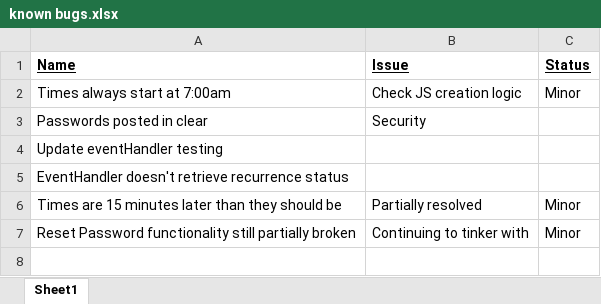
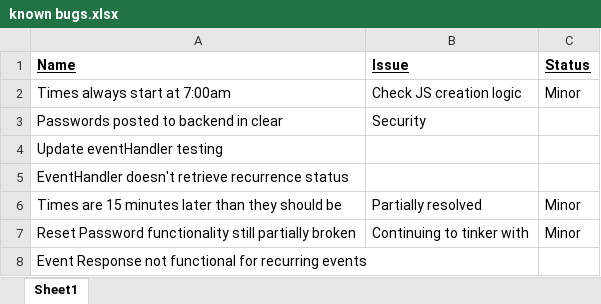
Before and after one commit to eecs393-whenisbest/whenisbest, an Excel workbook: known bugs.xlsx, sheet Sheet1, drawn as a sheet; values as stored, in another font and other column widths than the file's, no borders; charts and pictures not drawn; the diff names each change by its address in the sheet, - before the commit and + after, or states it on an @@ line.

```diff
--- a/known bugs.xlsx (sheet Sheet1)
+++ b/known bugs.xlsx (sheet Sheet1)
-A3 (Name): Passwords posted in clear
+A3 (Name): Passwords posted to backend in clear
+row 8: Event Response not functional for recurring events
```
Also changed, not shown: charts or pictures, 3 other files.
